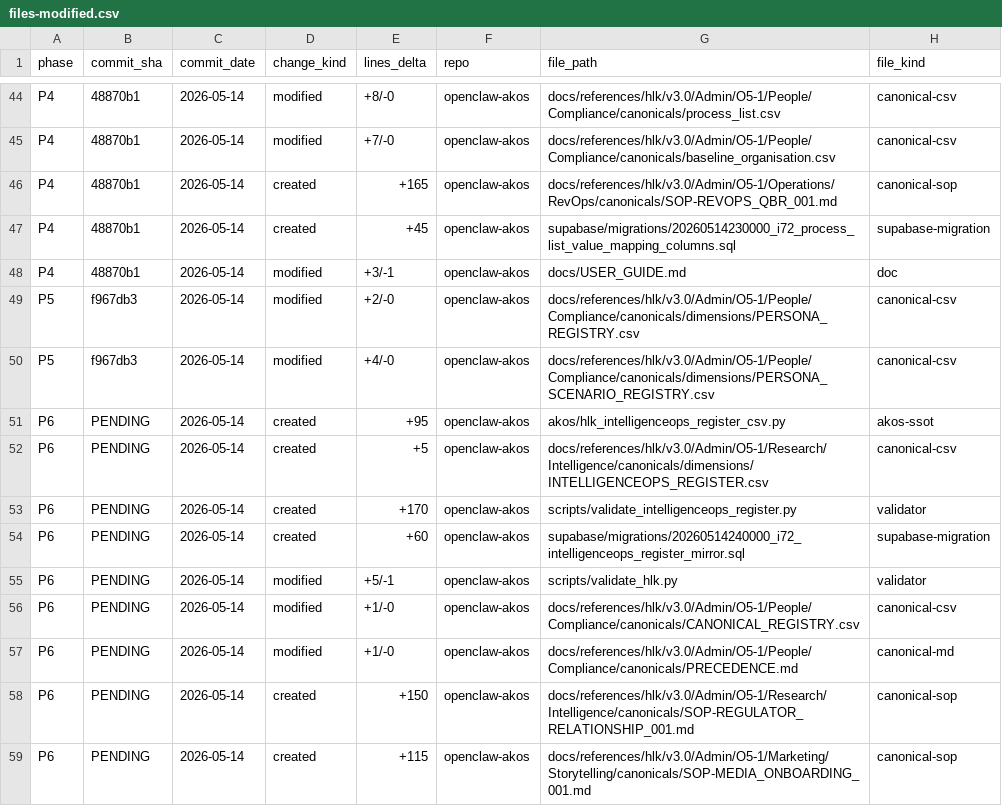
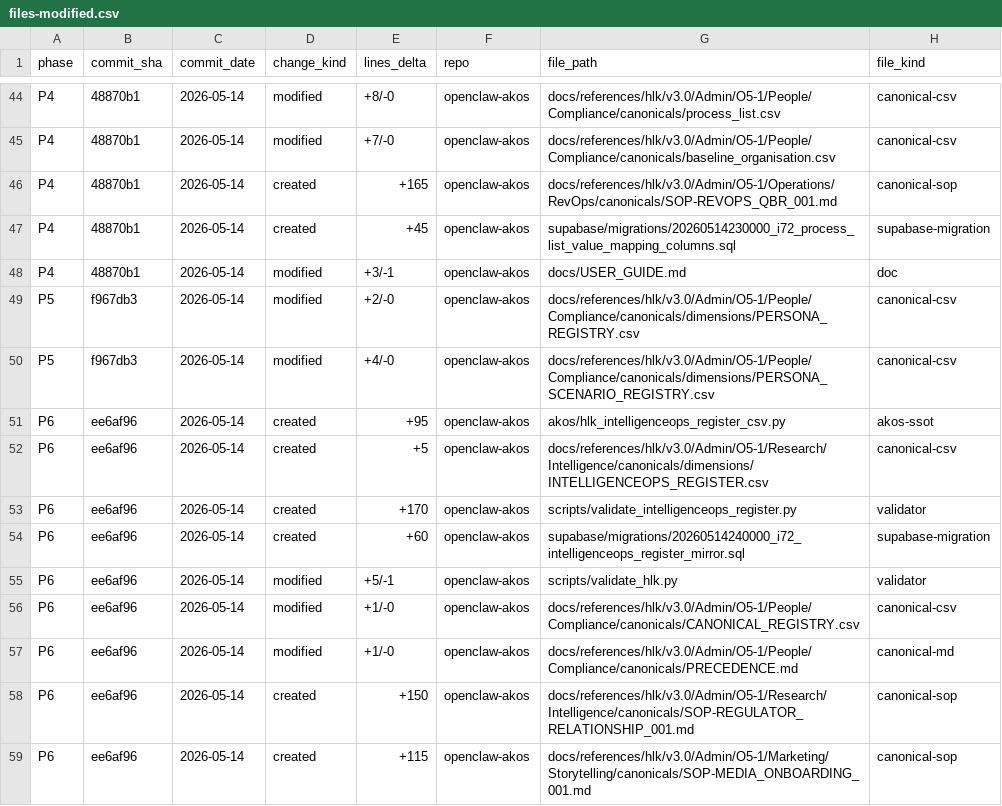
Before and after one commit to FraysaXII/openclaw-akos, a CSV file: docs/wip/planning/72-marketing-area-governance-and-persona-registry-expansion/files-modified.csv, drawn as a sheet; only a part is shown, gaps mark what is left out; the diff names each change by its address in the sheet, - before the commit and + after, or states it on an @@ line.

Commit message:
chore(i72): backfill p6 commit sha ee6af96 to files-modified.csv

```diff
--- a/docs/wip/planning/72-marketing-area-governance-and-persona-registry-expansion/files-modified.csv
+++ b/docs/wip/planning/72-marketing-area-governance-and-persona-registry-expansion/files-modified.csv
-B51:B59 (commit_sha): PENDING
+B51:B59 (commit_sha): ee6af96
```
